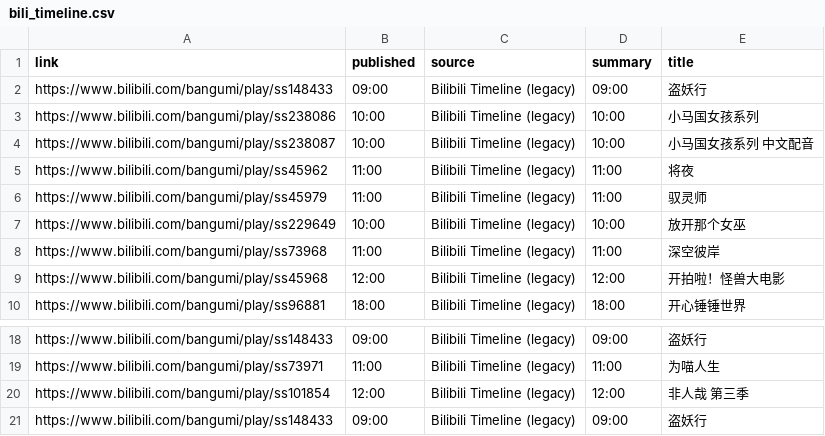
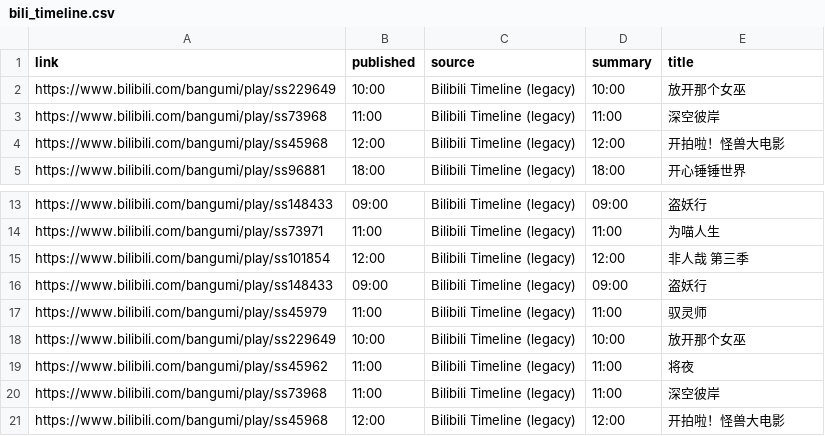
Before and after one commit to BennetttChen/Python-crawl, a CSV file: output/bili_timeline.csv, drawn as a sheet; only a part is shown, gaps mark what is left out.

```diff
--- a/output/bili_timeline.csv
+++ b/output/bili_timeline.csv
@@ -1,7 +1,2 @@
 link,published,source,summary,title
-https://www.bilibili.com/bangumi/play/ss148433,09:00,Bilibili Timeline (legacy),09:00,盗妖行
-https://www.bilibili.com/bangumi/play/ss238086,10:00,Bilibili Timeline (legacy),10:00,小马国女孩系列
-https://www.bilibili.com/bangumi/play/ss238087,10:00,Bilibili Timeline (legacy),10:00,小马国女孩系列 中文配音
-https://www.bilibili.com/bangumi/play/ss45962,11:00,Bilibili Timeline (legacy),11:00,将夜
-https://www.bilibili.com/bangumi/play/ss45979,11:00,Bilibili Timeline (legacy),11:00,驭灵师
 https://www.bilibili.com/bangumi/play/ss229649,10:00,Bilibili Timeline (legacy),10:00,放开那个女巫
@@ -21 +16,6 @@ https://www.bilibili.com/bangumi/play/ss101854,12:00,Bilibili Timeline (legacy),
 https://www.bilibili.com/bangumi/play/ss148433,09:00,Bilibili Timeline (legacy),09:00,盗妖行
+https://www.bilibili.com/bangumi/play/ss45979,11:00,Bilibili Timeline (legacy),11:00,驭灵师
+https://www.bilibili.com/bangumi/play/ss229649,10:00,Bilibili Timeline (legacy),10:00,放开那个女巫
+https://www.bilibili.com/bangumi/play/ss45962,11:00,Bilibili Timeline (legacy),11:00,将夜
+https://www.bilibili.com/bangumi/play/ss73968,11:00,Bilibili Timeline (legacy),11:00,深空彼岸
+https://www.bilibili.com/bangumi/play/ss45968,12:00,Bilibili Timeline (legacy),12:00,开拍啦！怪兽大电影
```
Also changed, not shown: 2 other files.
